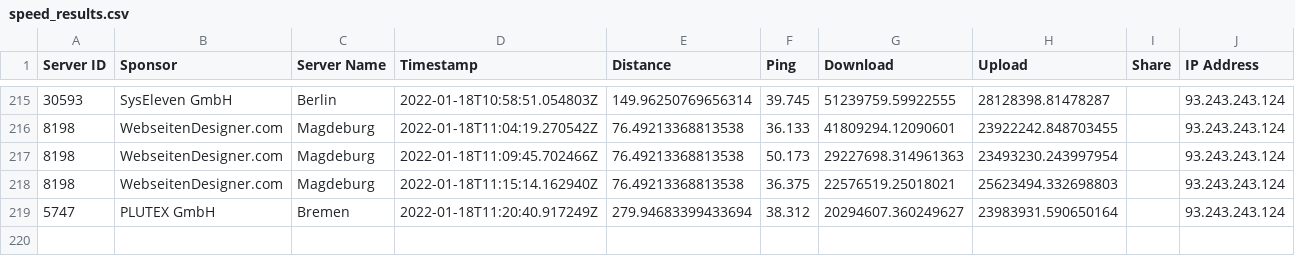
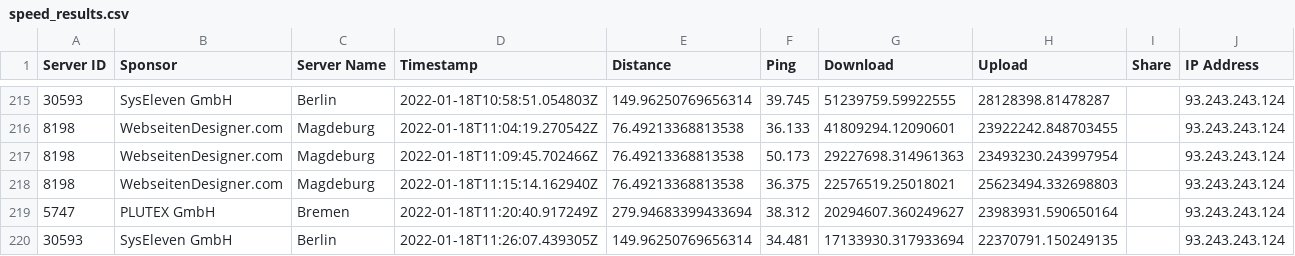
Before and after one commit to FeKoerner/20200323_135631.hdf, a CSV file: speed_results.csv, drawn as a sheet; only a part is shown, gaps mark what is left out.

Commit message:
speedtest result upload

```diff
--- a/speed_results.csv
+++ b/speed_results.csv
@@ -219 +219,2 @@ Server ID,Sponsor,Server Name,Timestamp,Distance,Ping,Download,Upload,Share,IP A
 5747,PLUTEX GmbH,Bremen,2022-01-18T11:20:40.917249Z,279.94683399433694,38.312,20294607.360249627,23983931.590650164,,93.243.243.124
+30593,SysEleven GmbH,Berlin,2022-01-18T11:26:07.439305Z,149.96250769656314,34.481,17133930.317933694,22370791.150249135,,93.243.243.124
```
